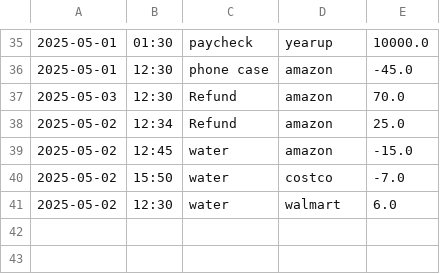
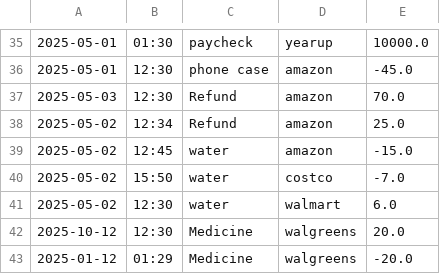
Before and after one commit to olumide-AI/Accounting_Ledger_Application, a CSV file: transactionFolder/transaction.csv, drawn as a sheet; only a part is shown, gaps mark what is left out; the diff names each change by its address in the sheet, - before the commit and + after, or states it on an @@ line.

```diff
--- a/transactionFolder/transaction.csv
+++ b/transactionFolder/transaction.csv
+row 42: 2025-10-12 | 12:30 | Medicine | walgreens | 20.0
+row 43: 2025-01-12 | 01:29 | Medicine | walgreens | -20.0
```
Also changed, not shown: 2 other files.
